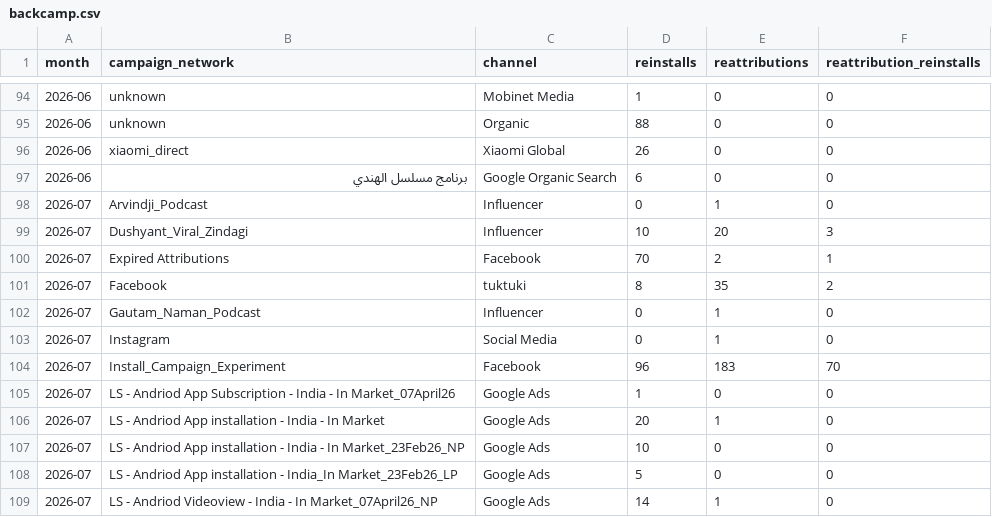
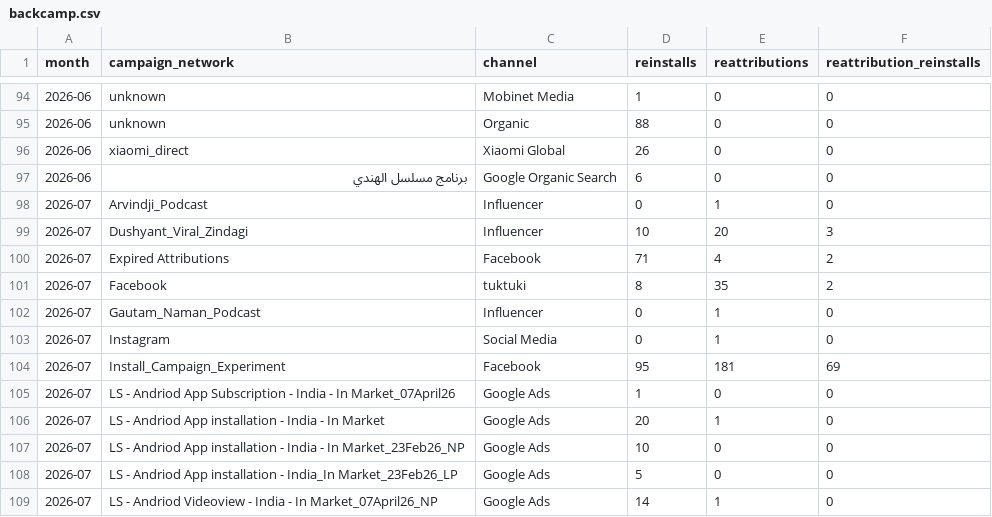
Before and after one commit to kshitijbhatiakaul/tuktuki-master-tracker, a CSV file: data/behaviour/backcamp.csv, drawn as a sheet; only a part is shown, gaps mark what is left out.

```diff
--- a/data/behaviour/backcamp.csv
+++ b/data/behaviour/backcamp.csv
@@ -99,3 +99,3 @@ month,campaign_network,channel,reinstalls,reattributions,reattribution_reinstall
 2026-07,Dushyant_Viral_Zindagi,Influencer,10,20,3
-2026-07,Expired Attributions,Facebook,70,2,1
+2026-07,Expired Attributions,Facebook,71,4,2
 2026-07,Facebook,tuktuki,8,35,2
@@ -103,3 +103,3 @@ month,campaign_network,channel,reinstalls,reattributions,reattribution_reinstall
 2026-07,Instagram,Social Media,0,1,0
-2026-07,Install_Campaign_Experiment,Facebook,96,183,70
+2026-07,Install_Campaign_Experiment,Facebook,95,181,69
 2026-07,LS - Andriod App Subscription - India - In Market_07April26,Google Ads,1,0,0
```
Also changed, not shown: data/behaviour/chanday.csv, data/behaviour/channels.csv, 17 other files.
